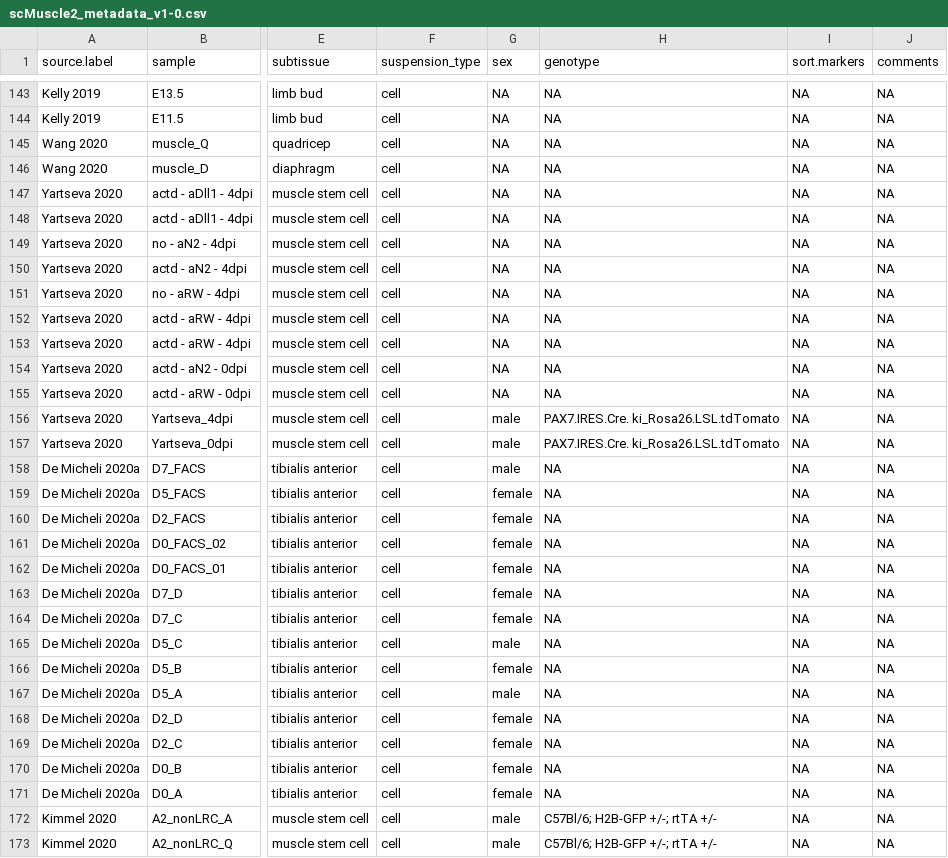
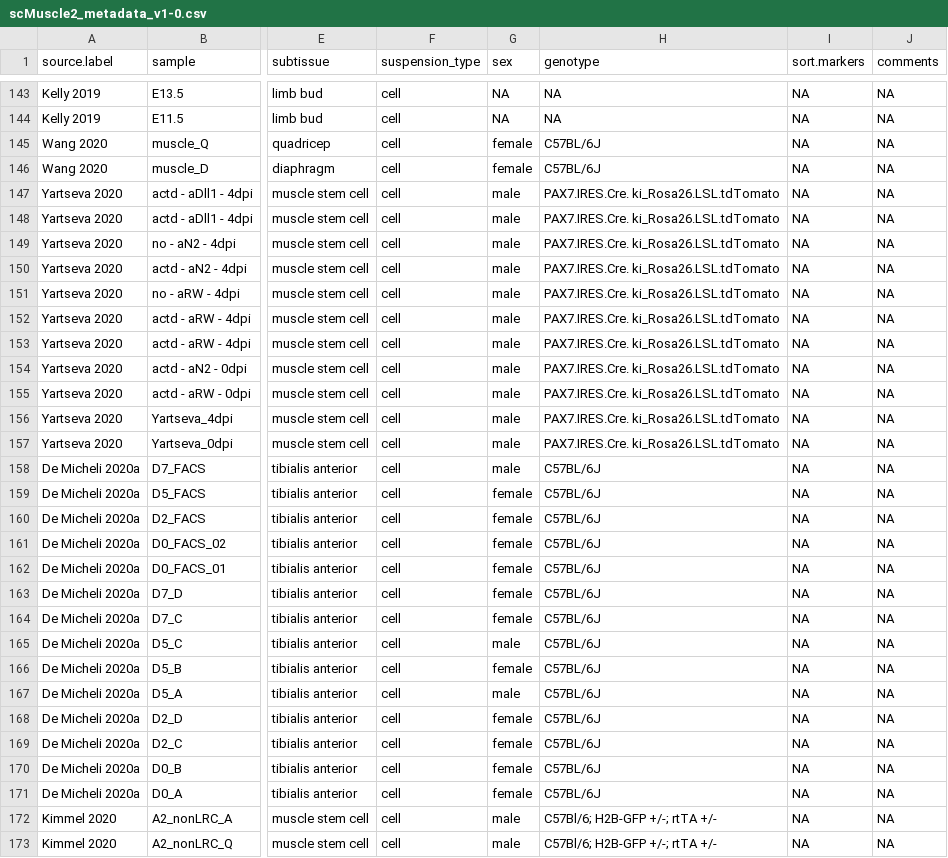
Before and after one commit to mckellardw/scMuscle2, a CSV file: scMuscle2_metadata_v1-0.csv, drawn as a sheet; only a part is shown, gaps mark what is left out; the diff covers the shown part only; the diff names each change by its address in the sheet, - before the commit and + after, or states it on an @@ line.

```diff
--- a/scMuscle2_metadata_v1-0.csv
+++ b/scMuscle2_metadata_v1-0.csv
-G145:G146 (sex): NA
+G145:G146 (sex): female
-H145:H146 (genotype): NA
+H145:H146 (genotype): C57BL/6J
-G147:G155 (sex): NA
+G147:G155 (sex): male
-H147:H155 (genotype): NA
+H147:H155 (genotype): PAX7.IRES.Cre. ki_Rosa26.LSL.tdTomato
-H158:H171 (genotype): NA
+H158:H171 (genotype): C57BL/6J
```
Also changed, not shown: 2 added rows and 37 edited cells elsewhere in this file, 6 other files.
